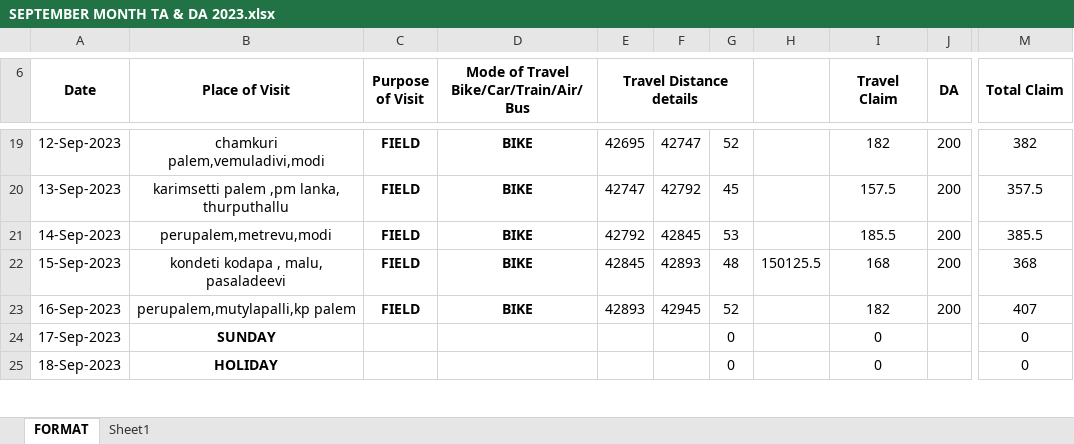
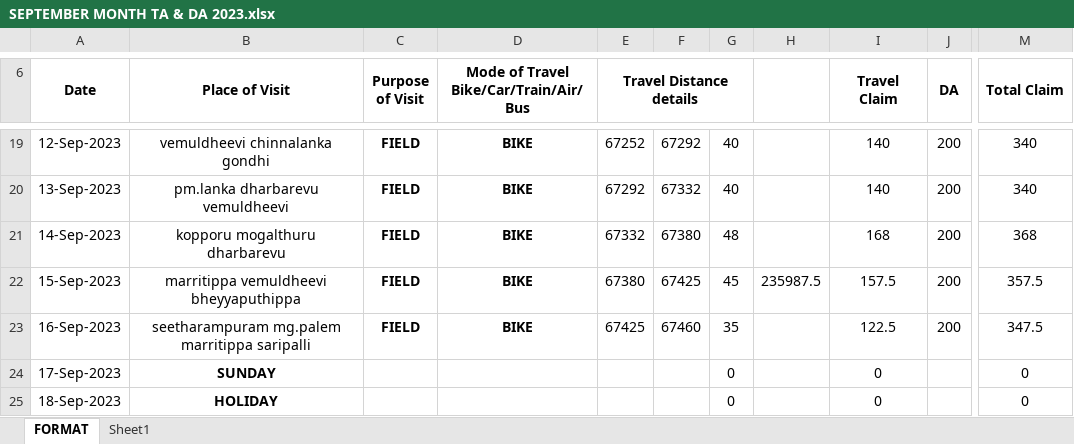
Before and after one commit to sanjay-aluru/git-demo, an Excel workbook: SEPTEMBER MONTH TA & DA 2023.xlsx, sheet FORMAT, drawn as a sheet; only a part is shown, gaps mark what is left out; values as stored, in another font and other column widths than the file's, no borders; the diff covers the shown part only; the diff names each change by its address in the sheet, - before the commit and + after, or states it on an @@ line.

```diff
--- a/SEPTEMBER MONTH TA & DA 2023.xlsx (sheet FORMAT)
+++ b/SEPTEMBER MONTH TA & DA 2023.xlsx (sheet FORMAT)
-B19 (Place of Visit): chamkuri palem,vemuladivi,modi
+B19 (Place of Visit): vemuldheevi chinnalanka gondhi
-E19 (Travel Distance details): 42695
+E19 (Travel Distance details): 67252
-F19: 42747
+F19: 67292
-G19: 52
+G19: 40
-I19 (Travel Claim): 182
+I19 (Travel Claim): 140
-M19 (Total Claim): 382
+M19 (Total Claim): 340
-B20 (Place of Visit): karimsetti palem ,pm lanka, thurputhallu
+B20 (Place of Visit): pm.lanka dharbarevu vemuldheevi
-E20 (Travel Distance details): 42747
+E20 (Travel Distance details): 67292
-F20: 42792
+F20: 67332
-G20: 45
+G20: 40
-I20 (Travel Claim): 157.5
+I20 (Travel Claim): 140
-M20 (Total Claim): 357.5
+M20 (Total Claim): 340
-B21 (Place of Visit): perupalem,metrevu,modi
+B21 (Place of Visit): kopporu mogalthuru dharbarevu
-E21 (Travel Distance details): 42792
+E21 (Travel Distance details): 67332
-F21: 42845
+F21: 67380
-G21: 53
+G21: 48
-I21 (Travel Claim): 185.5
+I21 (Travel Claim): 168
-M21 (Total Claim): 385.5
+M21 (Total Claim): 368
-B22 (Place of Visit): kondeti kodapa , malu, pasaladeevi
+B22 (Place of Visit): marritippa vemuldheevi bheyyaputhippa
-E22 (Travel Distance details): 42845
+E22 (Travel Distance details): 67380
-F22: 42893
+F22: 67425
-G22: 48
+G22: 45
-H22: 150125.5
+H22: 235987.5
-I22 (Travel Claim): 168
+I22 (Travel Claim): 157.5
-M22 (Total Claim): 368
+M22 (Total Claim): 357.5
-B23 (Place of Visit): perupalem,mutylapalli,kp palem
+B23 (Place of Visit): seetharampuram mg.palem marritippa saripalli
-E23 (Travel Distance details): 42893
+E23 (Travel Distance details): 67425
-F23: 42945
+F23: 67460
-G23: 52
+G23: 35
-I23 (Travel Claim): 182
+I23 (Travel Claim): 122.5
-M23 (Total Claim): 407
+M23 (Total Claim): 347.5
```
Also changed, not shown: 133 edited cells and cell formats elsewhere in this sheet.
